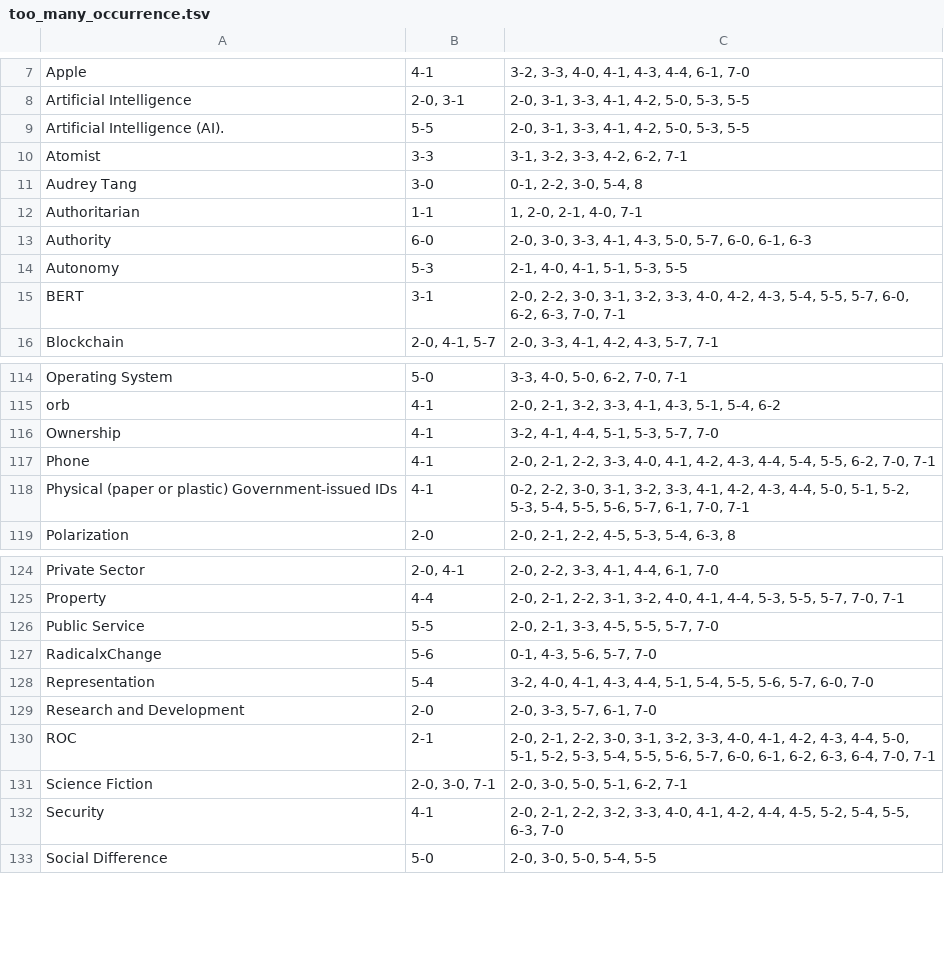
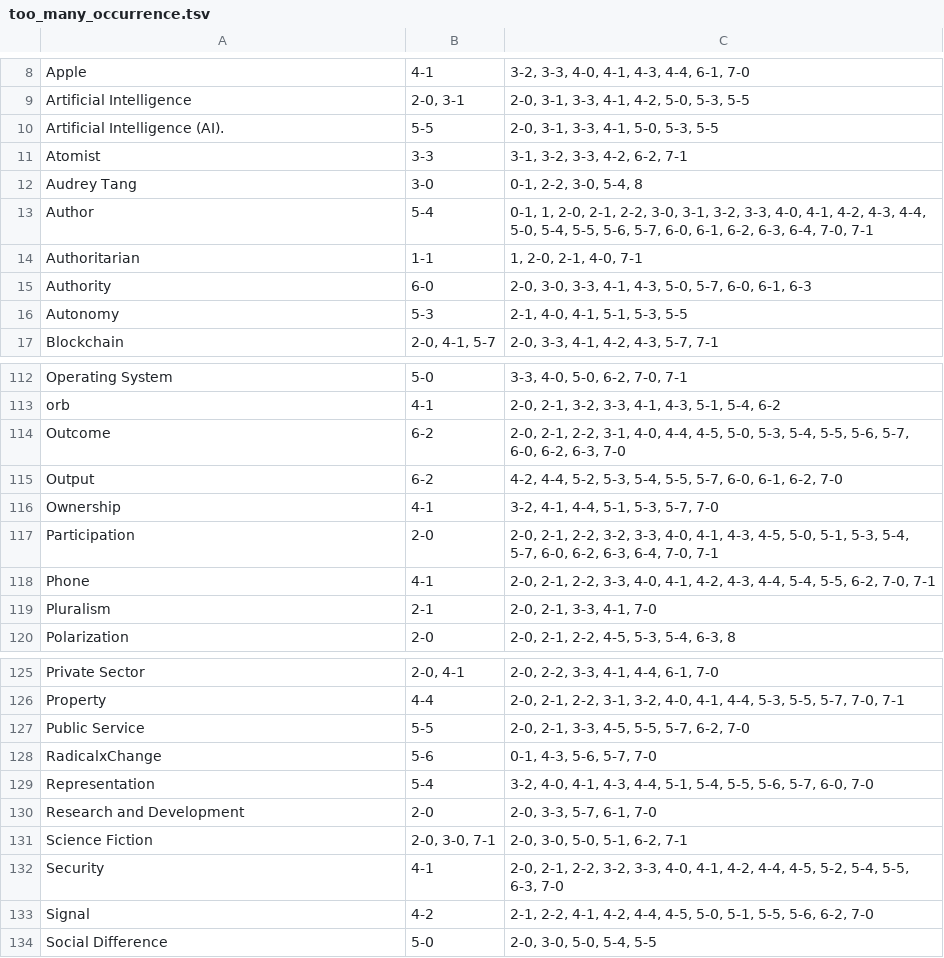
Before and after one commit to pluralitybook/plurality, a TSV file: scripts/index/too_many_occurrence.tsv, drawn as a sheet; only a part is shown, gaps mark what is left out; the diff covers the shown part only.

Commit message:
handle acse-sensitive keywords (BERT, ROC, UN...)

```diff
--- a/scripts/index/too_many_occurrence.tsv
+++ b/scripts/index/too_many_occurrence.tsv
@@ -8,5 +9,6 @@ Apple	4-1	3-2, 3-3, 4-0, 4-1, 4-3, 4-4, 6-1, 7-0
 Artificial Intelligence	2-0, 3-1	2-0, 3-1, 3-3, 4-1, 4-2, 5-0, 5-3, 5-5
-Artificial Intelligence (AI).	5-5	2-0, 3-1, 3-3, 4-1, 4-2, 5-0, 5-3, 5-5
+Artificial Intelligence (AI).	5-5	2-0, 3-1, 3-3, 4-1, 5-0, 5-3, 5-5
 Atomist	3-3	3-1, 3-2, 3-3, 4-2, 6-2, 7-1
 Audrey Tang	3-0	0-1, 2-2, 3-0, 5-4, 8
+Author	5-4	0-1, 1, 2-0, 2-1, 2-2, 3-0, 3-1, 3-2, 3-3, 4-0, 4-1, 4-2, 4-3, 4-4, 5-0, 5-4, 5-5, 5-6, 5-7, 6-0, 6-1, 6-2, 6-3, 6-4, 7-0, 7-1
 Authoritarian	1-1	1, 2-0, 2-1, 4-0, 7-1
@@ -14,3 +16,2 @@ Authority	6-0	2-0, 3-0, 3-3, 4-1, 4-3, 5-0, 5-7, 6-0, 6-1, 6-3
 Autonomy	5-3	2-1, 4-0, 4-1, 5-1, 5-3, 5-5
-BERT	3-1	2-0, 2-2, 3-0, 3-1, 3-2, 3-3, 4-0, 4-2, 4-3, 5-4, 5-5, 5-7, 6-0, 6-2, 6-3, 7-0, 7-1
 Blockchain	2-0, 4-1, 5-7	2-0, 3-3, 4-1, 4-2, 4-3, 5-7, 7-1
@@ -115,5 +113,8 @@ Operating System	5-0	3-3, 4-0, 5-0, 6-2, 7-0, 7-1
 orb	4-1	2-0, 2-1, 3-2, 3-3, 4-1, 4-3, 5-1, 5-4, 6-2
+Outcome	6-2	2-0, 2-1, 2-2, 3-1, 4-0, 4-4, 4-5, 5-0, 5-3, 5-4, 5-5, 5-6, 5-7, 6-0, 6-2, 6-3, 7-0
+Output	6-2	4-2, 4-4, 5-2, 5-3, 5-4, 5-5, 5-7, 6-0, 6-1, 6-2, 7-0
 Ownership	4-1	3-2, 4-1, 4-4, 5-1, 5-3, 5-7, 7-0
+Participation	2-0	2-0, 2-1, 2-2, 3-2, 3-3, 4-0, 4-1, 4-3, 4-5, 5-0, 5-1, 5-3, 5-4, 5-7, 6-0, 6-2, 6-3, 6-4, 7-0, 7-1
 Phone	4-1	2-0, 2-1, 2-2, 3-3, 4-0, 4-1, 4-2, 4-3, 4-4, 5-4, 5-5, 6-2, 7-0, 7-1
-Physical (paper or plastic) Government-issued IDs	4-1	0-2, 2-2, 3-0, 3-1, 3-2, 3-3, 4-1, 4-2, 4-3, 4-4, 5-0, 5-1, 5-2, 5-3, 5-4, 5-5, 5-6, 5-7, 6-1, 7-0, 7-1
+Pluralism	2-1	2-0, 2-1, 3-3, 4-1, 7-0
 Polarization	2-0	2-0, 2-1, 2-2, 4-5, 5-3, 5-4, 6-3, 8
@@ -125,3 +126,3 @@ Private Sector	2-0, 4-1	2-0, 2-2, 3-3, 4-1, 4-4, 6-1, 7-0
 Property	4-4	2-0, 2-1, 2-2, 3-1, 3-2, 4-0, 4-1, 4-4, 5-3, 5-5, 5-7, 7-0, 7-1
-Public Service	5-5	2-0, 2-1, 3-3, 4-5, 5-5, 5-7, 7-0
+Public Service	5-5	2-0, 2-1, 3-3, 4-5, 5-5, 5-7, 6-2, 7-0
 RadicalxChange	5-6	0-1, 4-3, 5-6, 5-7, 7-0
@@ -129,5 +130,5 @@ Representation	5-4	3-2, 4-0, 4-1, 4-3, 4-4, 5-1, 5-4, 5-5, 5-6, 5-7, 6-0, 7-0
 Research and Development	2-0	2-0, 3-3, 5-7, 6-1, 7-0
-ROC	2-1	2-0, 2-1, 2-2, 3-0, 3-1, 3-2, 3-3, 4-0, 4-1, 4-2, 4-3, 4-4, 5-0, 5-1, 5-2, 5-3, 5-4, 5-5, 5-6, 5-7, 6-0, 6-1, 6-2, 6-3, 6-4, 7-0, 7-1
 Science Fiction	2-0, 3-0, 7-1	2-0, 3-0, 5-0, 5-1, 6-2, 7-1
 Security	4-1	2-0, 2-1, 2-2, 3-2, 3-3, 4-0, 4-1, 4-2, 4-4, 4-5, 5-2, 5-4, 5-5, 6-3, 7-0
+Signal	4-2	2-1, 2-2, 4-1, 4-2, 4-4, 4-5, 5-0, 5-1, 5-5, 5-6, 6-2, 7-0
 Social Difference	5-0	2-0, 3-0, 5-0, 5-4, 5-5
```
Also changed, not shown: 4 added rows, 3 removed rows and 6 edited cells elsewhere in this file, scripts/index/keyword_occurrence.tsv, scripts/index/section_occurrence.tsv, 6 other files.
